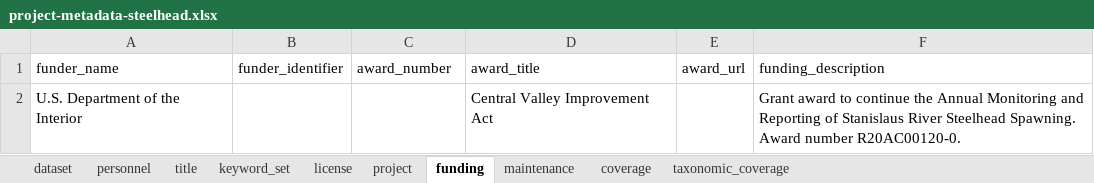
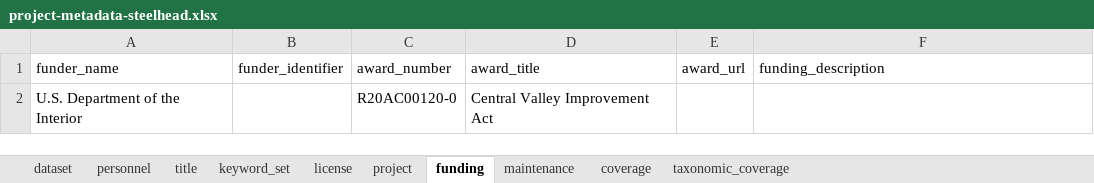
Before and after one commit to FlowWest/stanislaus-steelhead, an Excel workbook: data-raw/metadata/project-metadata-steelhead.xlsx, sheet funding, drawn as a sheet; values as stored, in another font and other column widths than the file's, no borders; the diff names each change by its address in the sheet, - before the commit and + after, or states it on an @@ line.

```diff
--- a/data-raw/metadata/project-metadata-steelhead.xlsx (sheet funding)
+++ b/data-raw/metadata/project-metadata-steelhead.xlsx (sheet funding)
-C2 (award_number): (empty)
+C2 (award_number): R20AC00120-0
-F2 (funding_description): Grant award to continue the Annual Monitoring and Reporting of Stanislaus River Steelhead Spawning. Award number R20AC00120-0.
+F2 (funding_description): (empty)
```
Also changed, not shown: 2 other files.
